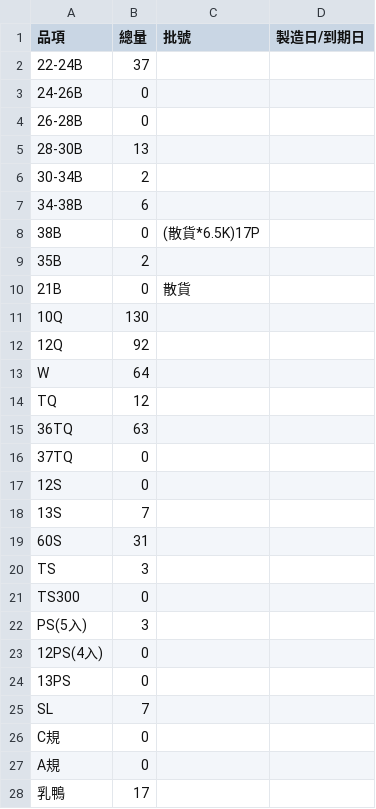
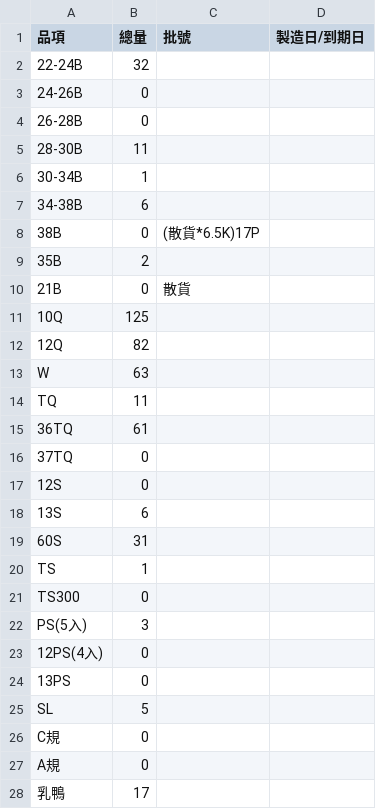
Before and after one commit to mingfonglpg-bit/-, a CSV file: frozen.csv, drawn as a sheet; only a part is shown; the diff covers the shown part only.

```diff
--- a/frozen.csv
+++ b/frozen.csv
@@ -1,7 +1,7 @@
 品項,總量,批號,製造日/到期日
-22-24B,37,,
+22-24B,32,,
 24-26B,0,,
 26-28B,0,,
-28-30B,13,,
-30-34B,2,,
+28-30B,11,,
+30-34B,1,,
 34-38B,6,,
@@ -10,12 +10,12 @@
 21B,0,散貨,
-10Q,130,,
-12Q,92,,
-W,64,,
-TQ,12,,
-36TQ,63,,
+10Q,125,,
+12Q,82,,
+W,63,,
+TQ,11,,
+36TQ,61,,
 37TQ,0,,
 12S,0,,
-13S,7,,
+13S,6,,
 60S,31,,
-TS,3,,
+TS,1,,
 TS300,0,,
@@ -24,3 +24,3 @@ PS(5入),3,,
 13PS,0,,
-SL,7,,
+SL,5,,
 C規,0,,
```
Also changed, not shown: 25 edited cells elsewhere in this file, beef.csv, chilled.csv.
